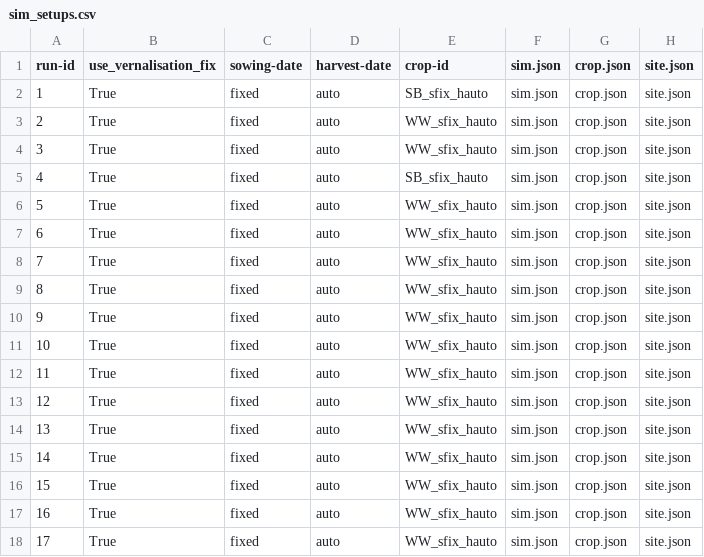
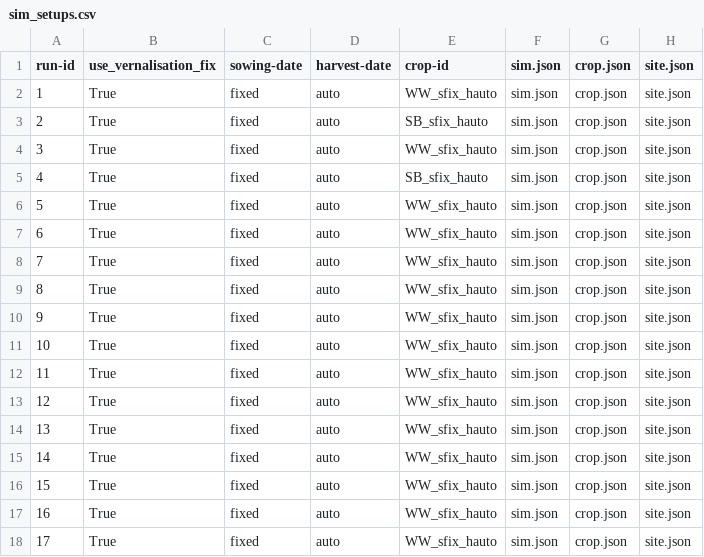
Before and after one commit to zalf-rpm/monica-cz, a CSV file: sim_setups.csv, drawn as a sheet; only a part is shown; the diff names each change by its address in the sheet, - before the commit and + after, or states it on an @@ line.

Commit message:
Sim setups adjustment

```diff
--- a/sim_setups.csv
+++ b/sim_setups.csv
-E2 (crop-id): SB_sfix_hauto
+E2 (crop-id): WW_sfix_hauto
-E3 (crop-id): WW_sfix_hauto
+E3 (crop-id): SB_sfix_hauto
```
